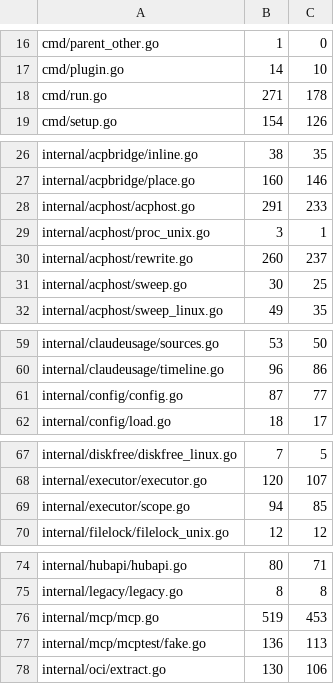
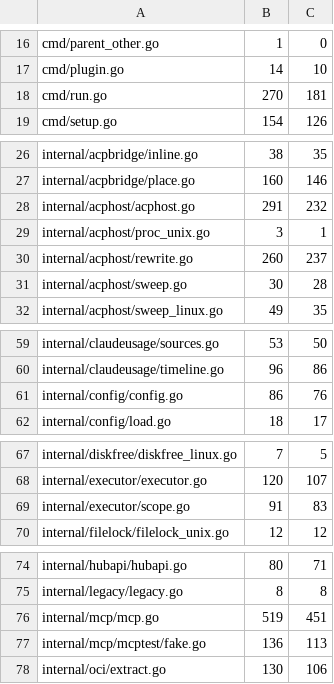
Before and after one commit to USA-RedDragon/hermes-device, a TSV file: .github/coverage-baseline.tsv, drawn as a sheet; only a part is shown, gaps mark what is left out.

```diff
--- a/.github/coverage-baseline.tsv
+++ b/.github/coverage-baseline.tsv
@@ -17,3 +17,3 @@ cmd/parent_other.go	1	0
 cmd/plugin.go	14	10
-cmd/run.go	271	178
+cmd/run.go	270	181
 cmd/setup.go	154	126
@@ -27,6 +27,6 @@ internal/acpbridge/inline.go	38	35
 internal/acpbridge/place.go	160	146
-internal/acphost/acphost.go	291	233
+internal/acphost/acphost.go	291	232
 internal/acphost/proc_unix.go	3	1
 internal/acphost/rewrite.go	260	237
-internal/acphost/sweep.go	30	25
+internal/acphost/sweep.go	30	28
 internal/acphost/sweep_linux.go	49	35
@@ -60,3 +60,3 @@ internal/claudeusage/sources.go	53	50
 internal/claudeusage/timeline.go	96	86
-internal/config/config.go	87	77
+internal/config/config.go	86	76
 internal/config/load.go	18	17
@@ -68,3 +68,3 @@ internal/diskfree/diskfree_linux.go	7	5
 internal/executor/executor.go	120	107
-internal/executor/scope.go	94	85
+internal/executor/scope.go	91	83
 internal/filelock/filelock_unix.go	12	12
@@ -75,3 +75,3 @@ internal/hubapi/hubapi.go	80	71
 internal/legacy/legacy.go	8	8
-internal/mcp/mcp.go	519	453
+internal/mcp/mcp.go	519	451
 internal/mcp/mcptest/fake.go	136	113
```
Also changed, not shown: 1 other file.
